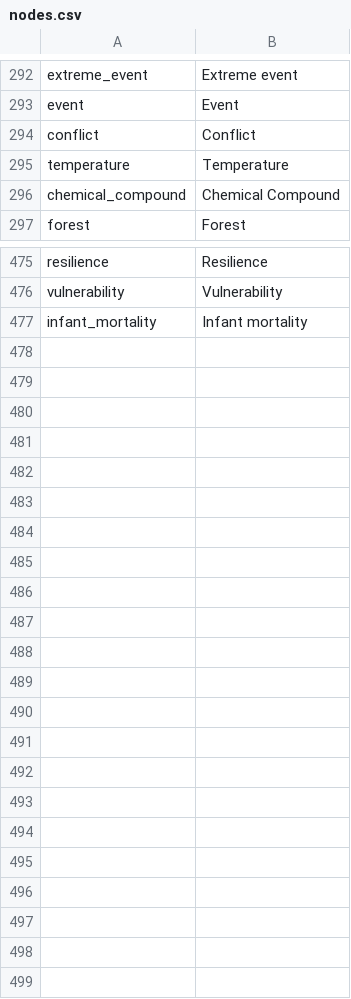
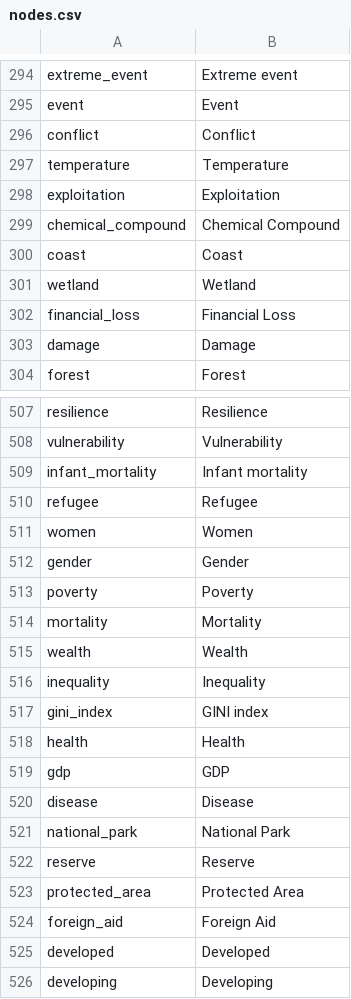
Before and after one commit to resource-watch/graph, a CSV file: csv_files/nodes.csv, drawn as a sheet; only a part is shown, gaps mark what is left out; the diff covers the shown part only.

```diff
--- a/csv_files/nodes.csv
+++ b/csv_files/nodes.csv
@@ -295,3 +297,8 @@ conflict,Conflict
 temperature,Temperature
+exploitation,Exploitation
 chemical_compound,Chemical Compound
+coast,Coast
+wetland,Wetland
+financial_loss,Financial Loss
+damage,Damage
 forest,Forest
@@ -477 +509,18 @@ vulnerability,Vulnerability
 infant_mortality,Infant mortality
+refugee,Refugee
+women,Women
+gender,Gender
+poverty,Poverty
+mortality,Mortality
+wealth,Wealth
+inequality,Inequality
+gini_index,GINI index
+health,Health
+gdp,GDP
+disease,Disease
+national_park,National Park
+reserve,Reserve
+protected_area,Protected Area
+foreign_aid,Foreign Aid
+developed,Developed
+developing,Developing
```
Also changed, not shown: 32 added rows, 4 removed rows, 1 moved row and 3 edited cells elsewhere in this file, csv_files/is_a.csv, csv_files/part_of.csv, 9 other files.
